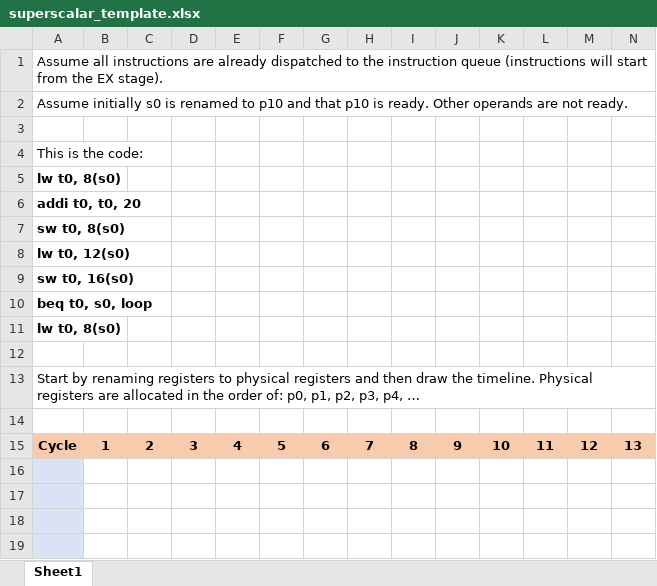
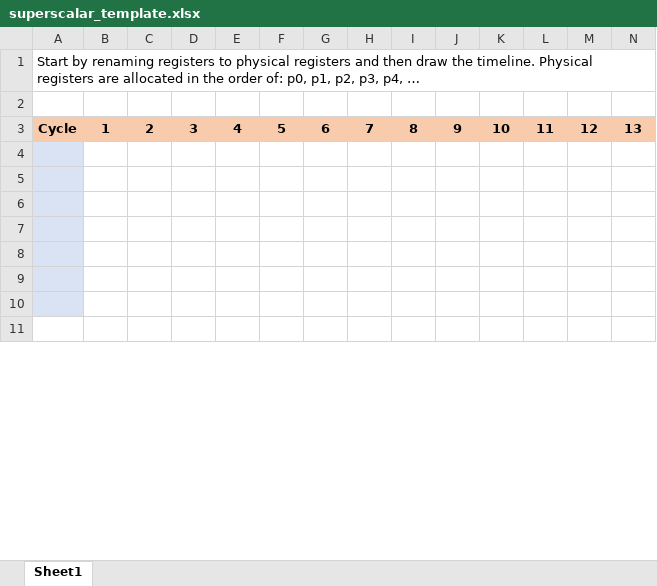
Before and after one commit to wonsunahn/CS1541_Fall2020, an Excel workbook: exams/1/superscalar_template.xlsx, sheet Sheet1, drawn as a sheet; only a part is shown; the shorter side is filled out with more unchanged rows; values as stored, in another font and other column widths than the file's, no borders; rows hold the shown columns only; the diff names each change by its address in the sheet, - before the commit and + after, or states it on an @@ line.

```diff
--- a/exams/1/superscalar_template.xlsx (sheet Sheet1)
+++ b/exams/1/superscalar_template.xlsx (sheet Sheet1)
-row 1: Assume all instructions are already dispatched to the instruction queue (instructions will start from the EX stage).
-row 2: Assume initially s0 is renamed to p10 and that p10 is ready. Other operands are not ready.
-row 3: (empty)
-row 4: This is the code:
-row 5: lw t0, 8(s0)
-row 6: addi t0, t0, 20
-row 7: sw t0, 8(s0)
-row 8: lw t0, 12(s0)
-row 9: sw t0, 16(s0)
-row 10: beq t0, s0, loop
-row 11: lw t0, 8(s0)
-row 12: (empty)
```
Also changed, not shown: exams/1/vliw_template.xlsx, 2 other files.
